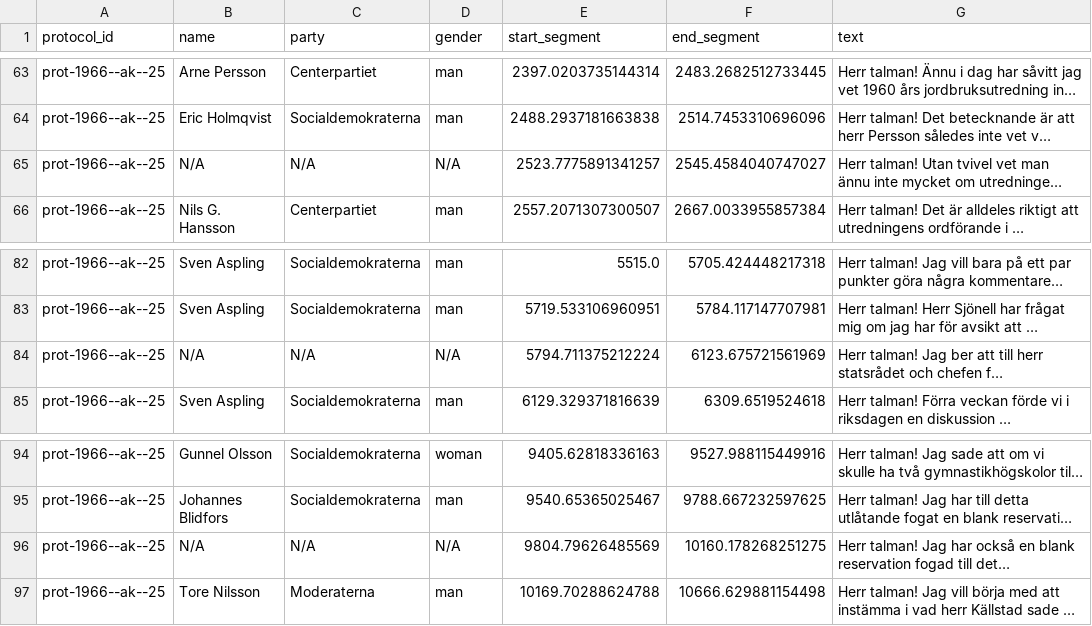
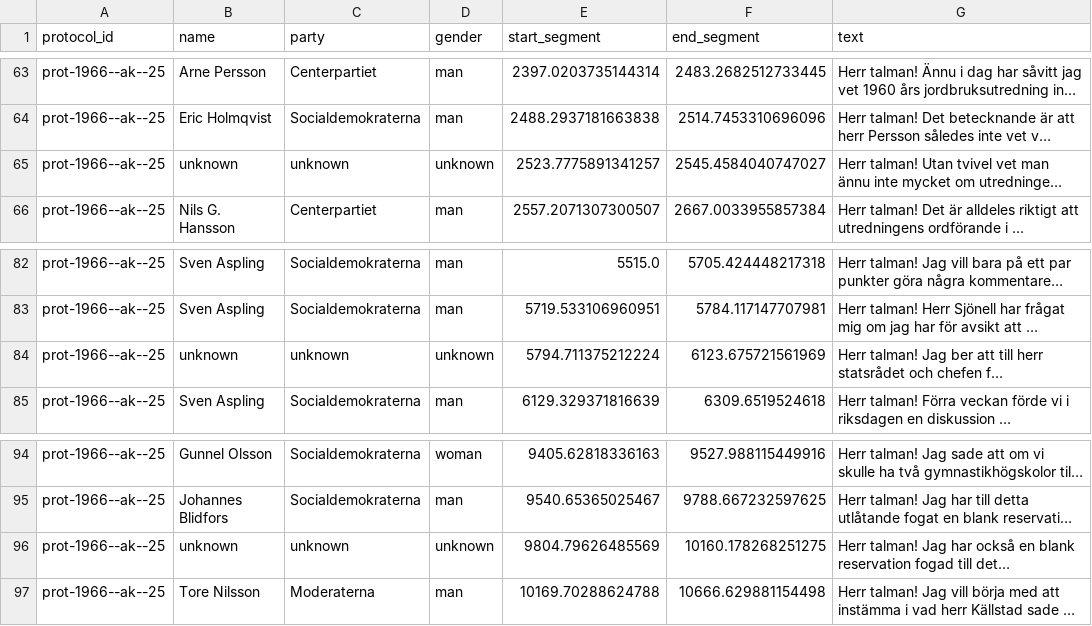
Before and after one commit to MarieMattson/Master_Thesis, a CSV file: data_import/data/filtered_riksdag.csv, drawn as a sheet; only a part is shown, gaps mark what is left out; long unchanged cells end in …; the diff names each change by its address in the sheet, - before the commit and + after, or states it on an @@ line.

```diff
--- a/data_import/data/filtered_riksdag.csv
+++ b/data_import/data/filtered_riksdag.csv
-B65 (name): N/A
+B65 (name): unknown
-C65 (party): N/A
+C65 (party): unknown
-D65 (gender): N/A
+D65 (gender): unknown
-B84 (name): N/A
+B84 (name): unknown
-C84 (party): N/A
+C84 (party): unknown
-D84 (gender): N/A
+D84 (gender): unknown
-B96 (name): N/A
+B96 (name): unknown
-C96 (party): N/A
+C96 (party): unknown
-D96 (gender): N/A
+D96 (gender): unknown
```
Also changed, not shown: 2 other files.
